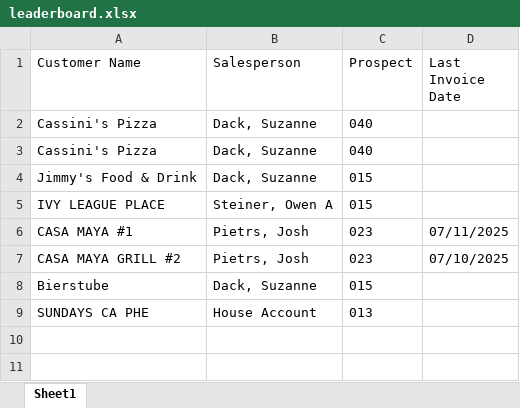
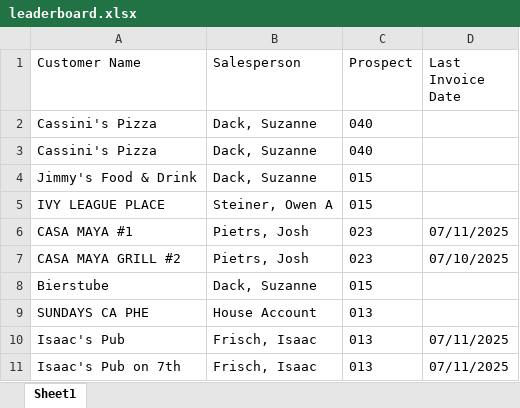
Before and after one commit to ifrisch/vpsales, an Excel workbook: leaderboard.xlsx, sheet Sheet1, drawn as a sheet; values as stored, in another font and other column widths than the file's, no borders; the diff names each change by its address in the sheet, - before the commit and + after, or states it on an @@ line.

Commit message:
Update Excel data

```diff
--- a/leaderboard.xlsx (sheet Sheet1)
+++ b/leaderboard.xlsx (sheet Sheet1)
+row 10: Isaac's Pub | Frisch, Isaac | 013 | 07/11/2025
+row 11: Isaac's Pub on 7th | Frisch, Isaac | 013 | 07/11/2025
```
